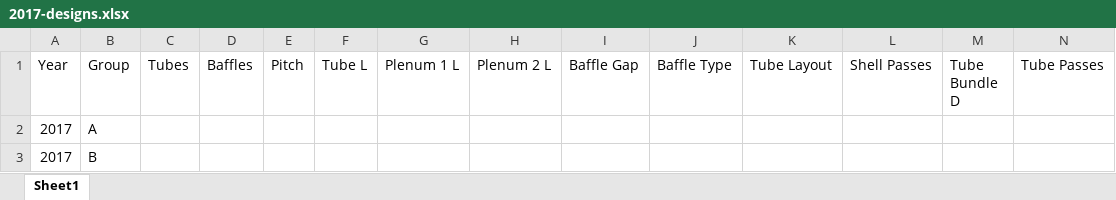
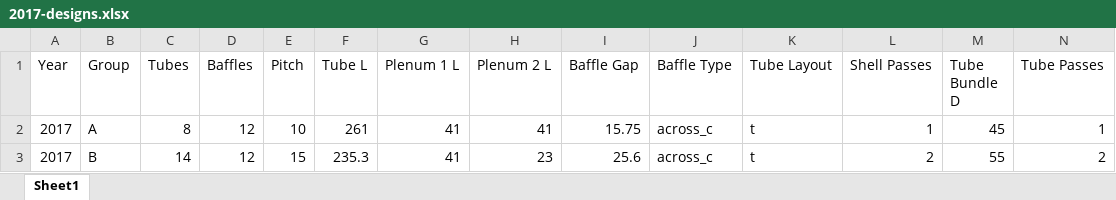
Before and after one commit to tom-tyler/GA3-Project, an Excel workbook: designs/2017-designs.xlsx, sheet Sheet1, drawn as a sheet; only a part is shown; values as stored, in another font and other column widths than the file's, no borders; the diff covers the shown part only; the diff names each change by its address in the sheet, - before the commit and + after, or states it on an @@ line.

Commit message:
2017 design parameters

```diff
--- a/designs/2017-designs.xlsx (sheet Sheet1)
+++ b/designs/2017-designs.xlsx (sheet Sheet1)
-C2 (Tubes): (empty)
+C2 (Tubes): 8
-D2:D3 (Baffles): (empty)
+D2:D3 (Baffles): 12
-E2 (Pitch): (empty)
+E2 (Pitch): 10
-F2 (Tube L): (empty)
+F2 (Tube L): 261
-G2:G3 (Plenum 1 L): (empty)
+G2:G3 (Plenum 1 L): 41
-H2 (Plenum 2 L): (empty)
+H2 (Plenum 2 L): 41
-I2 (Baffle Gap): (empty)
+I2 (Baffle Gap): 15.75
-J2:J3 (Baffle Type): (empty)
+J2:J3 (Baffle Type): across_c
-K2:K3 (Tube Layout): (empty)
+K2:K3 (Tube Layout): t
-L2 (Shell Passes): (empty)
+L2 (Shell Passes): 1
-M2 (Tube Bundle D): (empty)
+M2 (Tube Bundle D): 45
-N2 (Tube Passes): (empty)
+N2 (Tube Passes): 1
-C3 (Tubes): (empty)
+C3 (Tubes): 14
-E3 (Pitch): (empty)
+E3 (Pitch): 15
-F3 (Tube L): (empty)
+F3 (Tube L): 235.3
-H3 (Plenum 2 L): (empty)
+H3 (Plenum 2 L): 23
-I3 (Baffle Gap): (empty)
+I3 (Baffle Gap): 25.6
-L3 (Shell Passes): (empty)
+L3 (Shell Passes): 2
-M3 (Tube Bundle D): (empty)
+M3 (Tube Bundle D): 55
-N3 (Tube Passes): (empty)
+N3 (Tube Passes): 2
```
Also changed, not shown: 46 edited cells elsewhere in this sheet.
